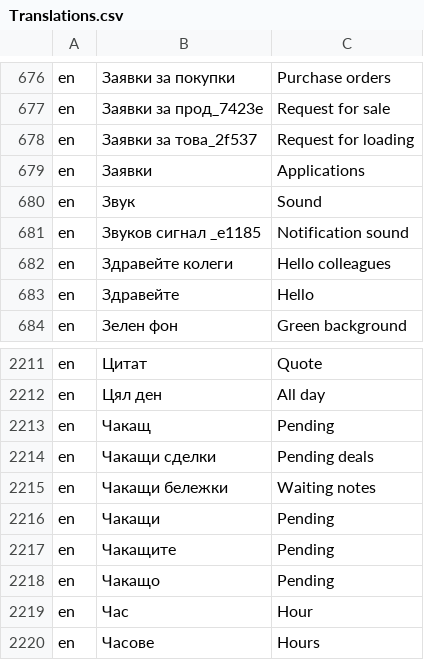
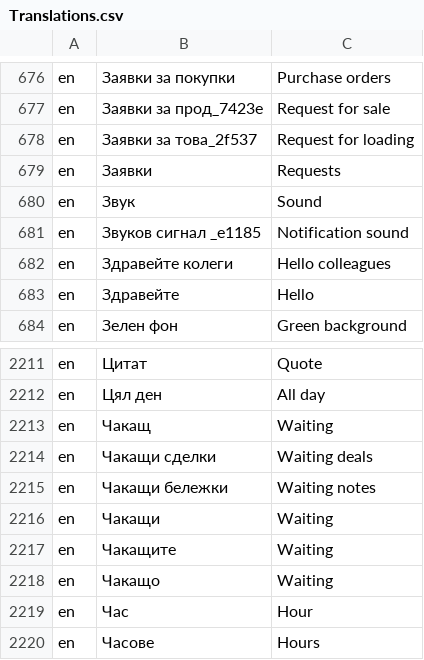
Before and after one commit to bgerp/bgerp, a CSV file: bgerp/data/csv/Translations.csv, drawn as a sheet; only a part is shown, gaps mark what is left out.

Commit message:
Уеднаквени преводи: "Чакащо" и сродните като Waiting, "Заявки" като Requests

```diff
--- a/bgerp/data/csv/Translations.csv
+++ b/bgerp/data/csv/Translations.csv
@@ -678,3 +678,3 @@ en,Заявки за прод_7423e,Request for sale
 en,Заявки за това_2f537,Request for loading
-en,Заявки,Applications
+en,Заявки,Requests
 en,Звук,Sound
@@ -2212,8 +2212,8 @@ en,Цитат,Quote
 en,Цял ден,All day
-en,Чакащ,Pending
-en,Чакащи сделки,Pending deals
+en,Чакащ,Waiting
+en,Чакащи сделки,Waiting deals
 en,Чакащи бележки,Waiting notes
-en,Чакащи,Pending
-en,Чакащите,Pending
-en,Чакащо,Pending
+en,Чакащи,Waiting
+en,Чакащите,Waiting
+en,Чакащо,Waiting
 en,Час,Hour
```
